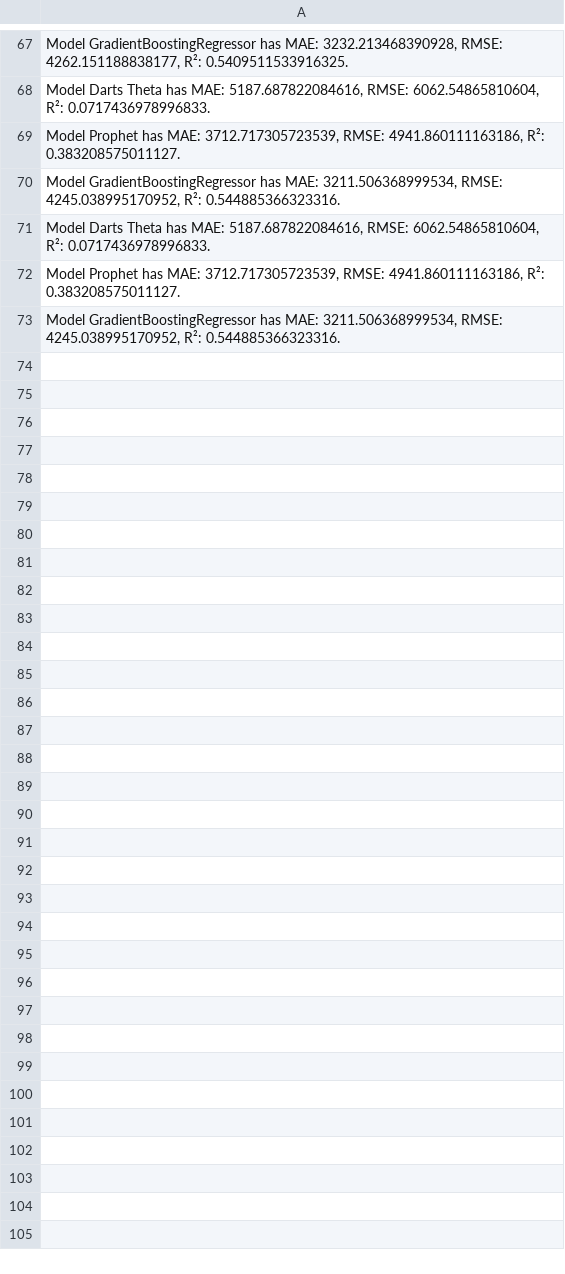
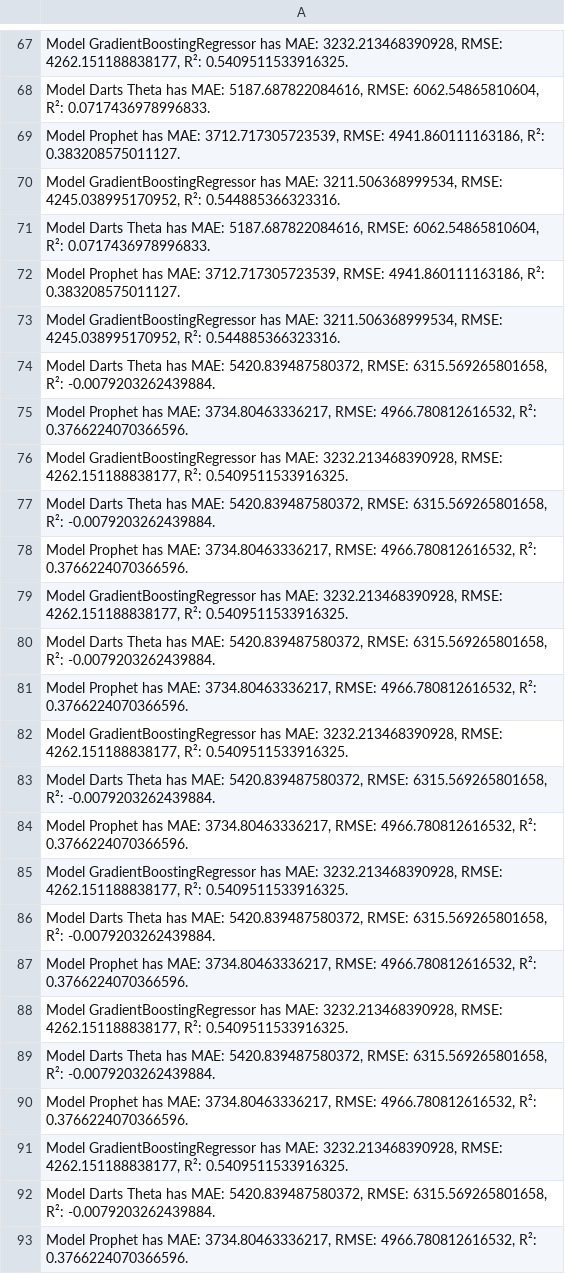
Before and after one commit to sofiahanim/edf, a CSV file: reports/validation_discussions.csv, drawn as a sheet; only a part is shown, gaps mark what is left out; the diff covers the shown part only; the diff names each change by its address in the sheet, - before the commit and + after, or states it on an @@ line.

```diff
--- a/reports/validation_discussions.csv
+++ b/reports/validation_discussions.csv
+row 74: Model Darts Theta has MAE: 5420.839487580372, RMSE: 6315.569265801658, R²: -0.0079203262439884.
+row 75: Model Prophet has MAE: 3734.80463336217, RMSE: 4966.780812616532, R²: 0.3766224070366596.
+row 76: Model GradientBoostingRegressor has MAE: 3232.213468390928, RMSE: 4262.151188838177, R²: 0.5409511533916325.
+row 77: Model Darts Theta has MAE: 5420.839487580372, RMSE: 6315.569265801658, R²: -0.0079203262439884.
+row 78: Model Prophet has MAE: 3734.80463336217, RMSE: 4966.780812616532, R²: 0.3766224070366596.
+row 79: Model GradientBoostingRegressor has MAE: 3232.213468390928, RMSE: 4262.151188838177, R²: 0.5409511533916325.
+row 80: Model Darts Theta has MAE: 5420.839487580372, RMSE: 6315.569265801658, R²: -0.0079203262439884.
+row 81: Model Prophet has MAE: 3734.80463336217, RMSE: 4966.780812616532, R²: 0.3766224070366596.
+row 82: Model GradientBoostingRegressor has MAE: 3232.213468390928, RMSE: 4262.151188838177, R²: 0.5409511533916325.
+row 83: Model Darts Theta has MAE: 5420.839487580372, RMSE: 6315.569265801658, R²: -0.0079203262439884.
+row 84: Model Prophet has MAE: 3734.80463336217, RMSE: 4966.780812616532, R²: 0.3766224070366596.
+row 85: Model GradientBoostingRegressor has MAE: 3232.213468390928, RMSE: 4262.151188838177, R²: 0.5409511533916325.
+row 86: Model Darts Theta has MAE: 5420.839487580372, RMSE: 6315.569265801658, R²: -0.0079203262439884.
+row 87: Model Prophet has MAE: 3734.80463336217, RMSE: 4966.780812616532, R²: 0.3766224070366596.
+row 88: Model GradientBoostingRegressor has MAE: 3232.213468390928, RMSE: 4262.151188838177, R²: 0.5409511533916325.
+row 89: Model Darts Theta has MAE: 5420.839487580372, RMSE: 6315.569265801658, R²: -0.0079203262439884.
+row 90: Model Prophet has MAE: 3734.80463336217, RMSE: 4966.780812616532, R²: 0.3766224070366596.
+row 91: Model GradientBoostingRegressor has MAE: 3232.213468390928, RMSE: 4262.151188838177, R²: 0.5409511533916325.
+row 92: Model Darts Theta has MAE: 5420.839487580372, RMSE: 6315.569265801658, R²: -0.0079203262439884.
+row 93: Model Prophet has MAE: 3734.80463336217, RMSE: 4966.780812616532, R²: 0.3766224070366596.
```
Also changed, not shown: 10 added rows elsewhere in this file, reports/automl_leaderboard.csv, 1 other file.
